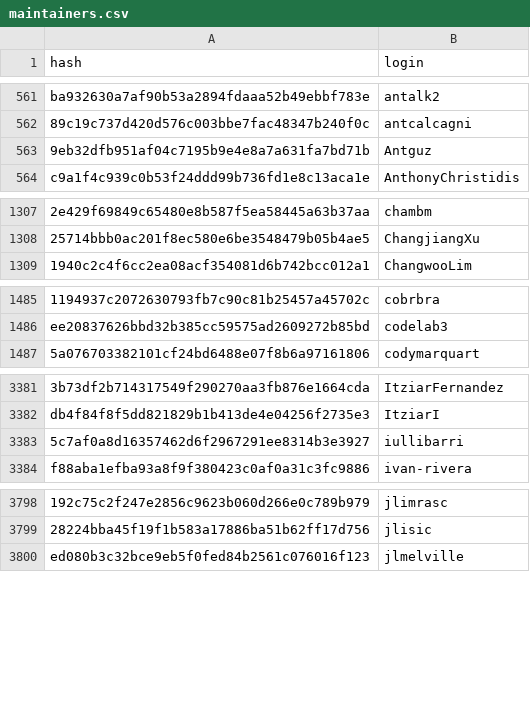
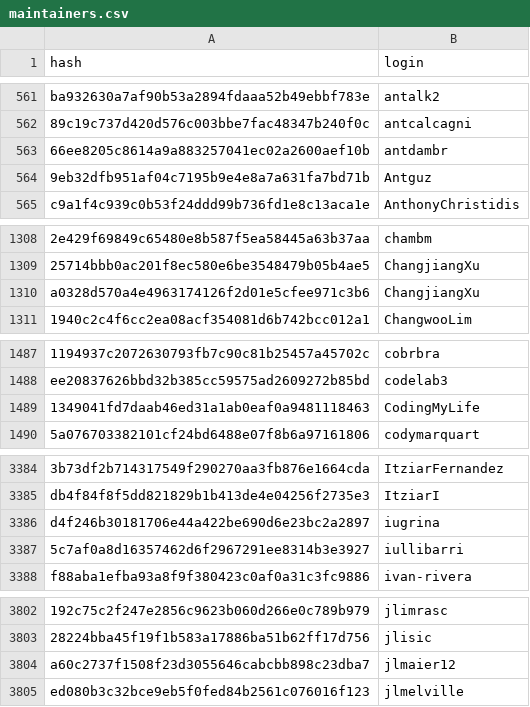
Before and after one commit to r-universe-org/cran-to-git, a CSV file: maintainers.csv, drawn as a sheet; only a part is shown, gaps mark what is left out; the diff covers the shown part only; the diff names each change by its address in the sheet, - before the commit and + after, or states it on an @@ line.

```diff
--- a/maintainers.csv
+++ b/maintainers.csv
+row 563: 66ee8205c8614a9a883257041ec02a2600aef10b | antdambr
+row 1310: a0328d570a4e4963174126f2d01e5cfee971c3b6 | ChangjiangXu
+row 1489: 1349041fd7daab46ed31a1ab0eaf0a9481118463 | CodingMyLife
+row 3386: d4f246b30181706e44a422be690d6e23bc2a2897 | iugrina
+row 3804: a60c2737f1508f23d3055646cabcbb898c23dba7 | jlmaier12
```
Also changed, not shown: 3 added rows elsewhere in this file.
